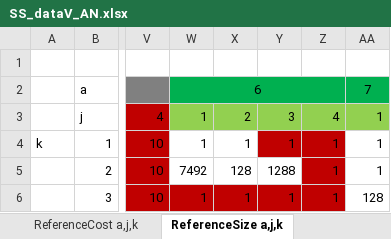
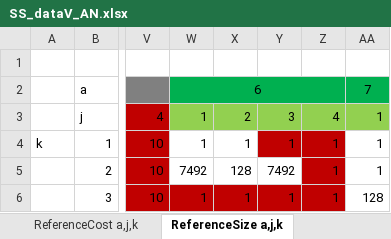
Before and after one commit to VincentReurslag/Superstructure_github, an Excel workbook: SS_dataV_AN.xlsx, sheet ReferenceSize a,j,k, drawn as a sheet; only a part is shown, gaps mark what is left out; values as stored, in another font and other column widths than the file's, no borders; the diff names each change by its address in the sheet, - before the commit and + after, or states it on an @@ line.

```diff
--- a/SS_dataV_AN.xlsx (sheet ReferenceSize a,j,k)
+++ b/SS_dataV_AN.xlsx (sheet ReferenceSize a,j,k)
-Y5: 1288
+Y5: 7492
```
Also changed, not shown: sheet Temperature a,j,k, sheet Tau a,j,k,u, sheet SizingFactor a,j,k, sheet ReferenceIndex a,j,k, sheet ReferenceCost a,j,k, sheet Superstructure a,j,k.
